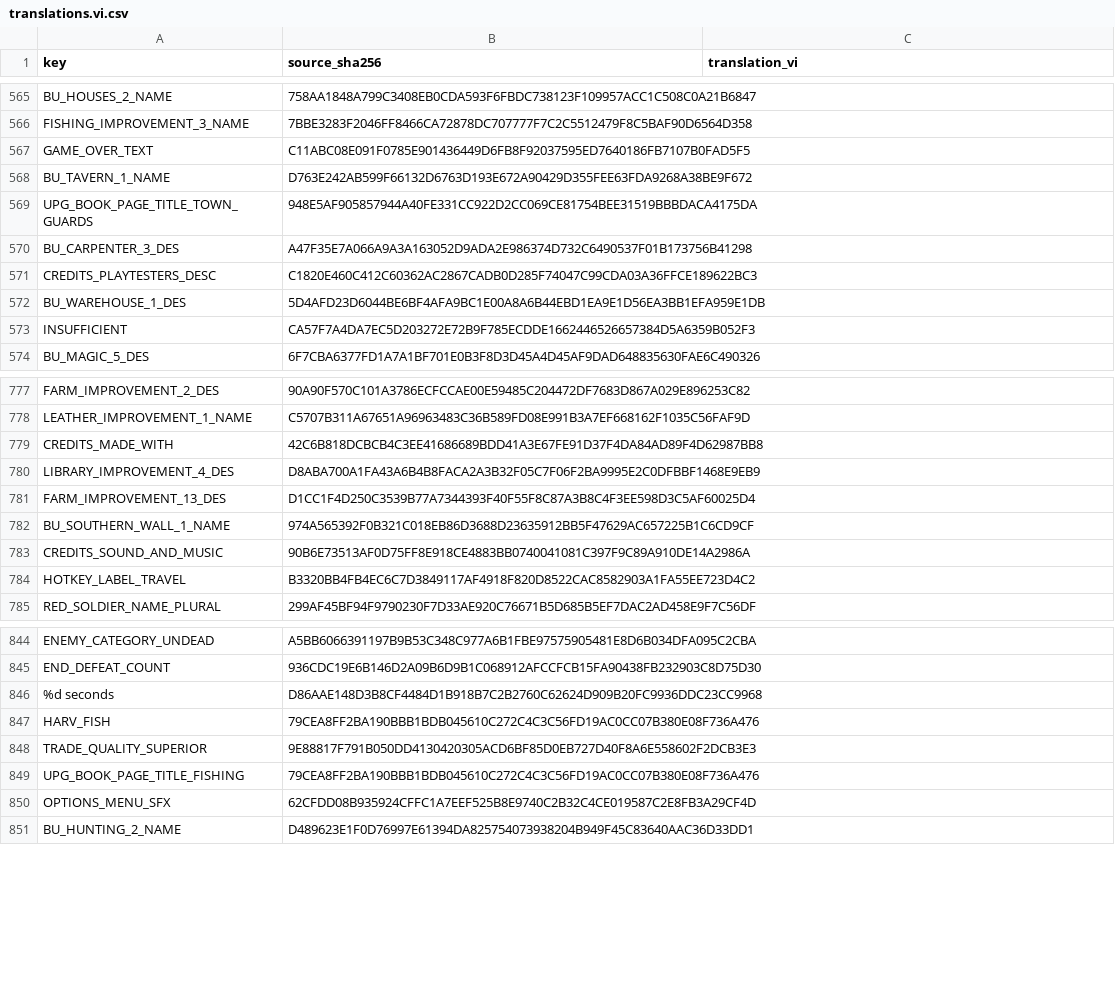
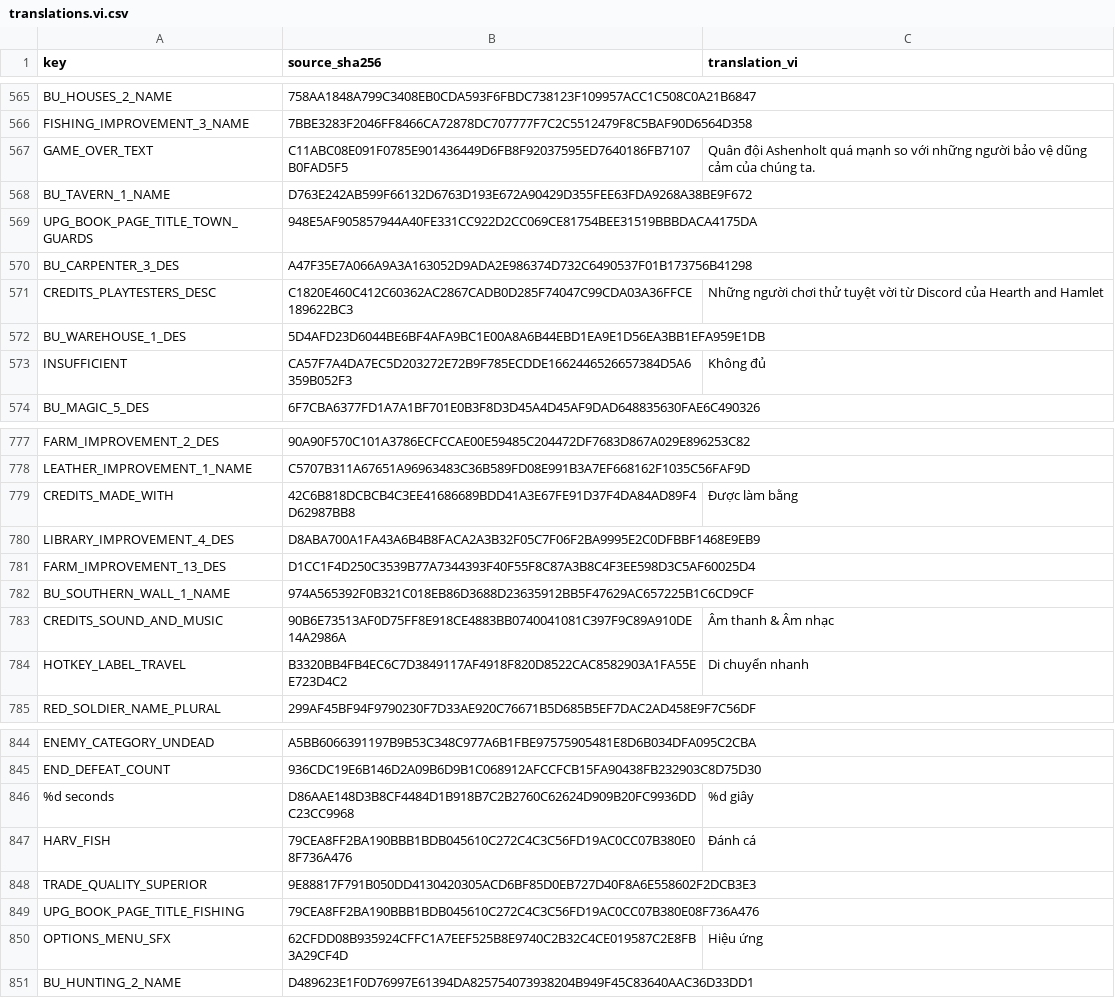
Before and after one commit to TimTini/hearth-and-hamlet-vietnamese, a CSV file: localization/translations.vi.csv, drawn as a sheet; only a part is shown, gaps mark what is left out; the diff covers the shown part only; the diff names each change by its address in the sheet, - before the commit and + after, or states it on an @@ line.

```diff
--- a/localization/translations.vi.csv
+++ b/localization/translations.vi.csv
-C567 (translation_vi): (empty)
+C567 (translation_vi): Quân đội Ashenholt quá mạnh so với những người bảo vệ dũng cảm của chúng ta.
-C571 (translation_vi): (empty)
+C571 (translation_vi): Những người chơi thử tuyệt vời từ Discord của Hearth and Hamlet
-C573 (translation_vi): (empty)
+C573 (translation_vi): Không đủ
-C779 (translation_vi): (empty)
+C779 (translation_vi): Được làm bằng
-C783 (translation_vi): (empty)
+C783 (translation_vi): Âm thanh & Âm nhạc
-C784 (translation_vi): (empty)
+C784 (translation_vi): Di chuyển nhanh
-C846 (translation_vi): (empty)
+C846 (translation_vi): %d giây
-C847 (translation_vi): (empty)
+C847 (translation_vi): Đánh cá
-C850 (translation_vi): (empty)
+C850 (translation_vi): Hiệu ứng
```
Also changed, not shown: 102 edited cells elsewhere in this file, localization/status.csv, 5 other files.
